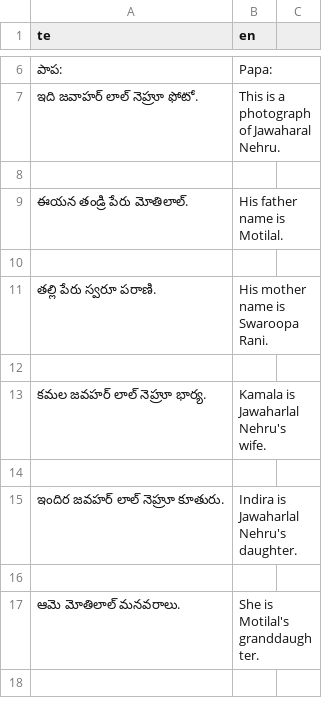
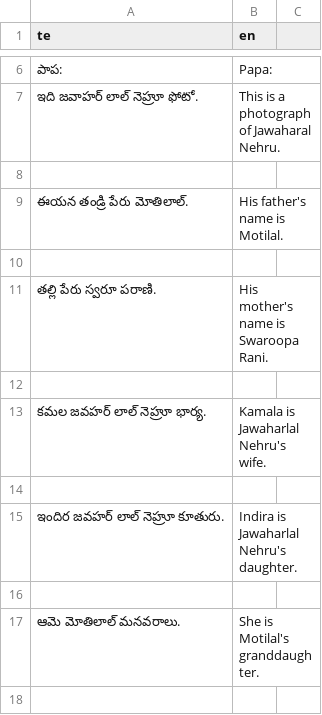
Before and after one commit to sharmaeklavya2/narrator-ws, a CSV file: articles/ict/03.csv, drawn as a sheet; only a part is shown, gaps mark what is left out; the diff names each change by its address in the sheet, - before the commit and + after, or states it on an @@ line.

```diff
--- a/articles/ict/03.csv
+++ b/articles/ict/03.csv
-B9 (en): His father name is Motilal.
+B9 (en): His father's name is Motilal.
-B11 (en): His mother name is Swaroopa Rani.
+B11 (en): His mother's name is Swaroopa Rani.
```
Also changed, not shown: articles/ict/04.csv, articles/ict/05.csv, 3 other files.
